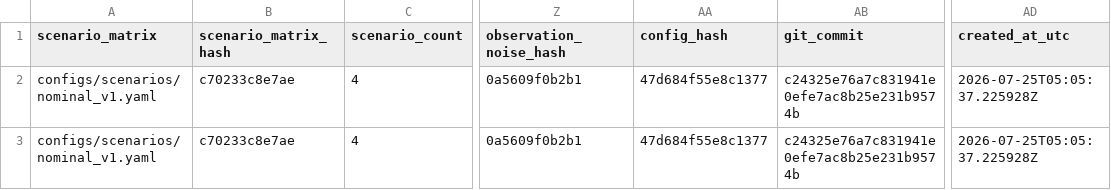
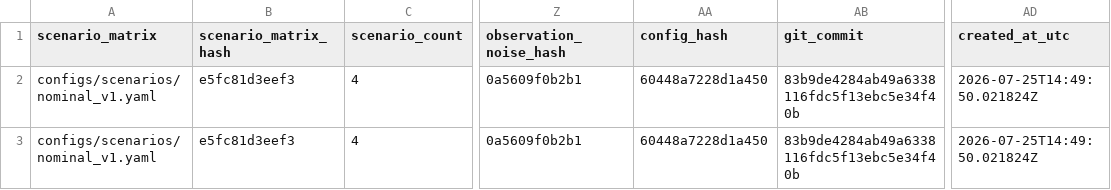
Before and after one commit to ll7/robot_sf_ll7, a CSV file: docs/context/evidence/issue_6095_s10_discriminability_2026-07-22/nominal/reports/matrix_summary.csv, drawn as a sheet; only a part is shown, gaps mark what is left out; the diff names each change by its address in the sheet, - before the commit and + after, or states it on an @@ line.

Commit message:
docs(evidence): refresh nominal S10 preflight packet

```diff
--- a/docs/context/evidence/issue_6095_s10_discriminability_2026-07-22/nominal/reports/matrix_summary.csv
+++ b/docs/context/evidence/issue_6095_s10_discriminability_2026-07-22/nominal/reports/matrix_summary.csv
-B2:B3 (scenario_matrix_hash): c70233c8e7ae
+B2:B3 (scenario_matrix_hash): e5fc81d3eef3
-AA2:AA3 (config_hash): 47d684f55e8c1377
+AA2:AA3 (config_hash): 60448a7228d1a450
-AB2:AB3 (git_commit): c24325e76a7c831941e0efe7ac8b25e231b9574b
+AB2:AB3 (git_commit): 83b9de4284ab49a6338116fdc5f13ebc5e34f40b
-AD2:AD3 (created_at_utc): 2026-07-25T05:05:37.225928Z
+AD2:AD3 (created_at_utc): 2026-07-25T14:49:50.021824Z
```
Also changed, not shown: 16 other files.
